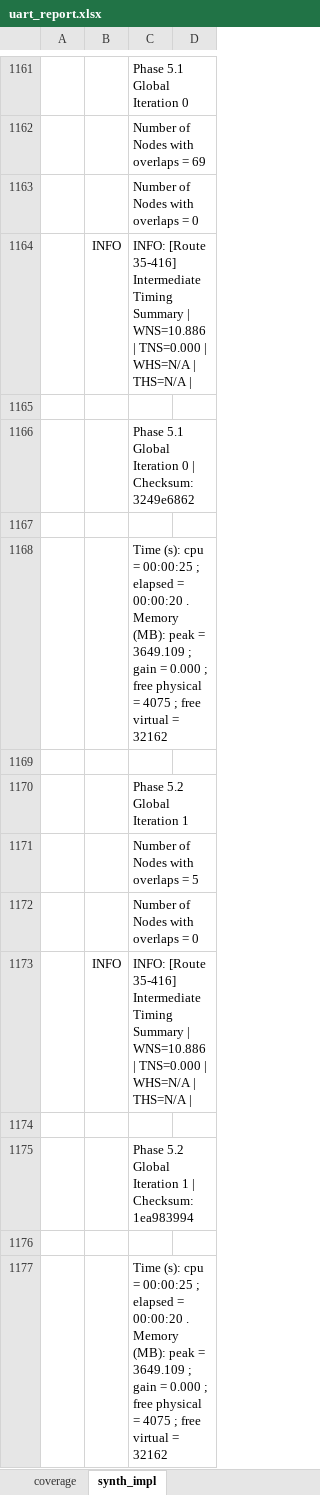
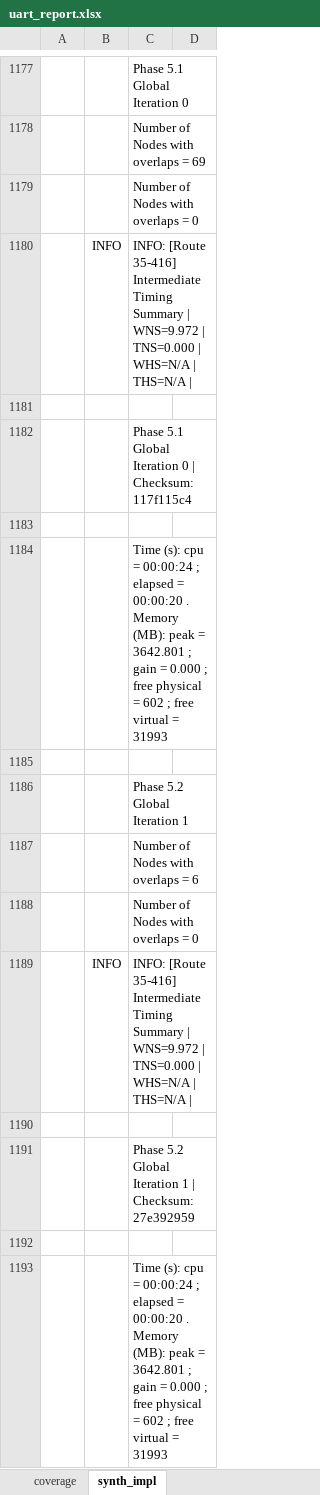
Before and after one commit to CharrierTim/uart, an Excel workbook: docs/uart_report.xlsx, sheet synth_impl, drawn as a sheet; only a part is shown, gaps mark what is left out; values as stored, in another font and other column widths than the file's, no borders; table styles not drawn; addresses are those after the commit; the diff covers the shown part only; the diff names each change by its address in the sheet, - before the commit and + after, or states it on an @@ line.

Commit message:
chore: update synth/impl results and coverage justification file

```diff
--- a/docs/uart_report.xlsx (sheet synth_impl)
+++ b/docs/uart_report.xlsx (sheet synth_impl)
-C1180: …Summary | WNS=10.886 | TNS=0.000…
+C1180: …Summary | WNS=9.972 | TNS=0.000…
-C1182: …| Checksum: 3249e6862
+C1182: …| Checksum: 117f115c4
-C1184: …cpu = 00:00:25 ; elapsed = 00:00:20 . Memory (MB): peak = 3649.109 ; gain = 0.000 ; free physical = 4075 ; free virtual = 32162
+C1184: …cpu = 00:00:24 ; elapsed = 00:00:20 . Memory (MB): peak = 3642.801 ; gain = 0.000 ; free physical = 602 ; free virtual = 31993
-C1187: Number of Nodes with overlaps = 5
+C1187: Number of Nodes with overlaps = 6
-C1189: …Summary | WNS=10.886 | TNS=0.000…
+C1189: …Summary | WNS=9.972 | TNS=0.000…
-C1191: …| Checksum: 1ea983994
+C1191: …| Checksum: 27e392959
-C1193: …cpu = 00:00:25 ; elapsed = 00:00:20 . Memory (MB): peak = 3649.109 ; gain = 0.000 ; free physical = 4075 ; free virtual = 32162
+C1193: …cpu = 00:00:24 ; elapsed = 00:00:20 . Memory (MB): peak = 3642.801 ; gain = 0.000 ; free physical = 602 ; free virtual = 31993
```
Also changed, not shown: 56 added rows, 9 removed rows and 300 edited cells elsewhere in this sheet, sheet coverage, formulas that keep their value, 15 other files.
